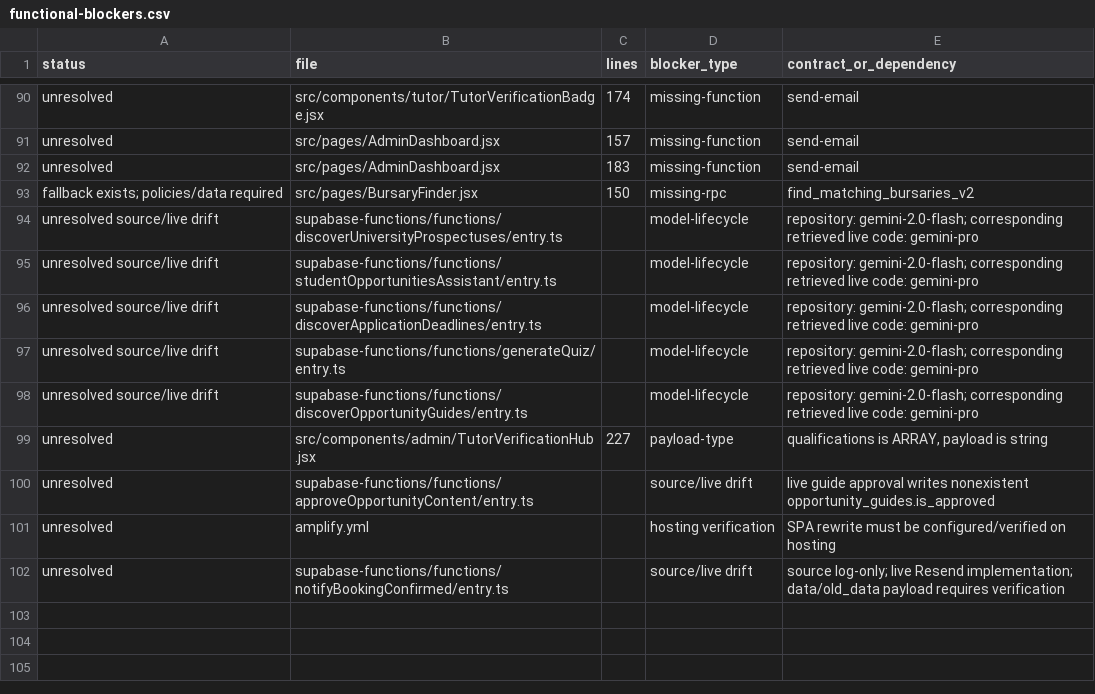
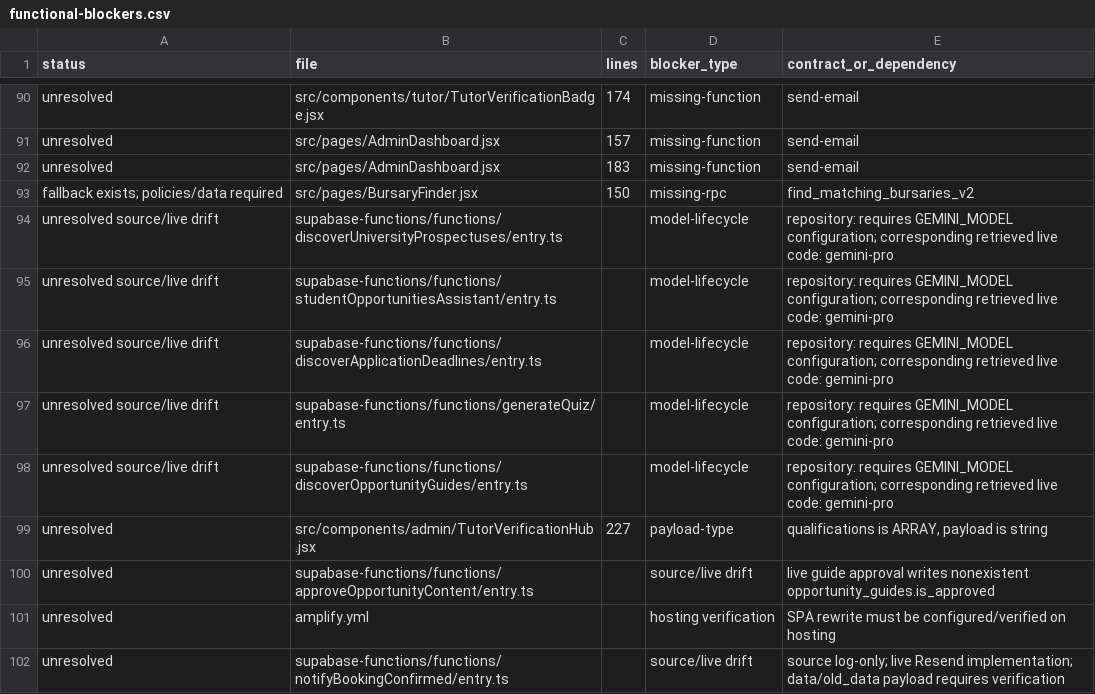
Before and after one commit to TECHandGUARD/SmartBridge-correction, a CSV file: docs/functional-blockers.csv, drawn as a sheet; only a part is shown, gaps mark what is left out.

Commit message:
Centralize deployment configuration and validate public and server environment settings

```diff
--- a/docs/functional-blockers.csv
+++ b/docs/functional-blockers.csv
@@ -93,7 +93,7 @@ unresolved,src/pages/AdminDashboard.jsx,183,missing-function,send-email
 fallback exists; policies/data required,src/pages/BursaryFinder.jsx,150,missing-rpc,find_matching_bursaries_v2
-unresolved source/live drift,supabase-functions/functions/discoverUniversityProspectuses/entry.ts,,model-lifecycle,repository: gemini-2.0-flash; corresponding retrieved live code: gemini-pro
-unresolved source/live drift,supabase-functions/functions/studentOpportunitiesAssistant/entry.ts,,model-lifecycle,repository: gemini-2.0-flash; corresponding retrieved live code: gemini-pro
-unresolved source/live drift,supabase-functions/functions/discoverApplicationDeadlines/entry.ts,,model-lifecycle,repository: gemini-2.0-flash; corresponding retrieved live code: gemini-pro
-unresolved source/live drift,supabase-functions/functions/generateQuiz/entry.ts,,model-lifecycle,repository: gemini-2.0-flash; corresponding retrieved live code: gemini-pro
-unresolved source/live drift,supabase-functions/functions/discoverOpportunityGuides/entry.ts,,model-lifecycle,repository: gemini-2.0-flash; corresponding retrieved live code: gemini-pro
+unresolved source/live drift,supabase-functions/functions/discoverUniversityProspectuses/entry.ts,,model-lifecycle,repository: requires GEMINI_MODEL configuration; corresponding retrieved live code: gemini-pro
+unresolved source/live drift,supabase-functions/functions/studentOpportunitiesAssistant/entry.ts,,model-lifecycle,repository: requires GEMINI_MODEL configuration; corresponding retrieved live code: gemini-pro
+unresolved source/live drift,supabase-functions/functions/discoverApplicationDeadlines/entry.ts,,model-lifecycle,repository: requires GEMINI_MODEL configuration; corresponding retrieved live code: gemini-pro
+unresolved source/live drift,supabase-functions/functions/generateQuiz/entry.ts,,model-lifecycle,repository: requires GEMINI_MODEL configuration; corresponding retrieved live code: gemini-pro
+unresolved source/live drift,supabase-functions/functions/discoverOpportunityGuides/entry.ts,,model-lifecycle,repository: requires GEMINI_MODEL configuration; corresponding retrieved live code: gemini-pro
 unresolved,src/components/admin/TutorVerificationHub.jsx,227,payload-type,"qualifications is ARRAY, payload is string"
```
Also changed, not shown: 54 other files.
